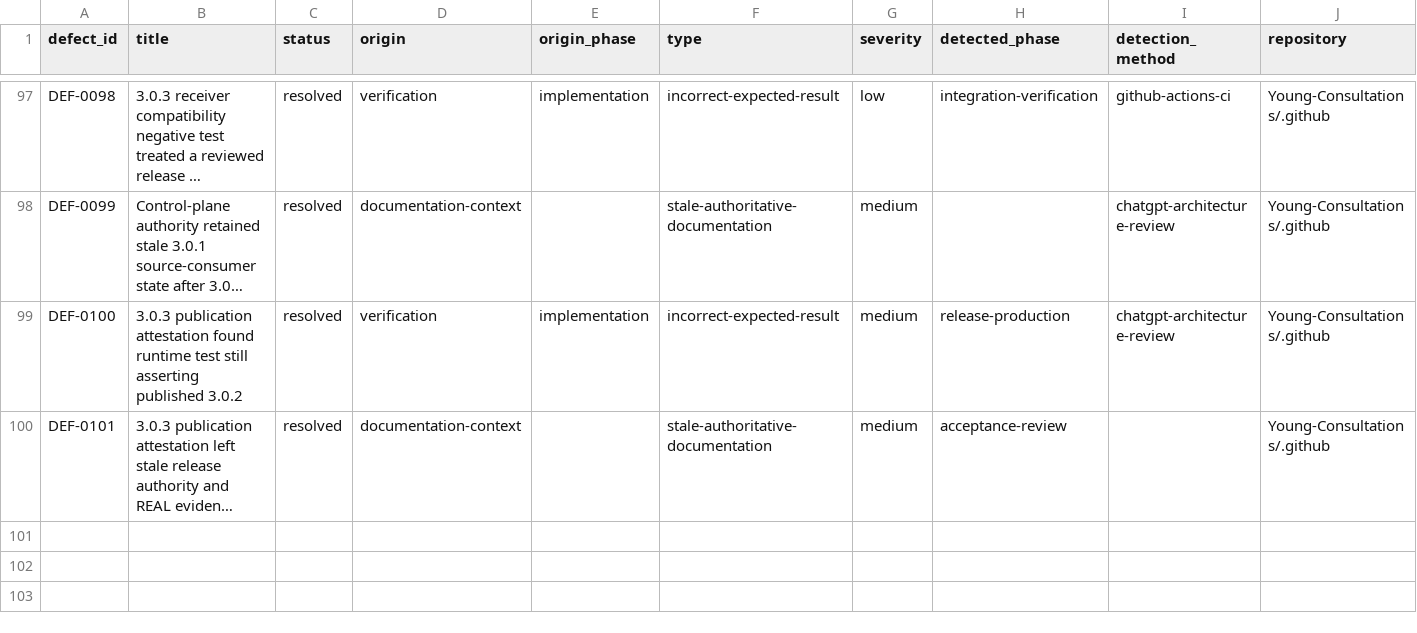
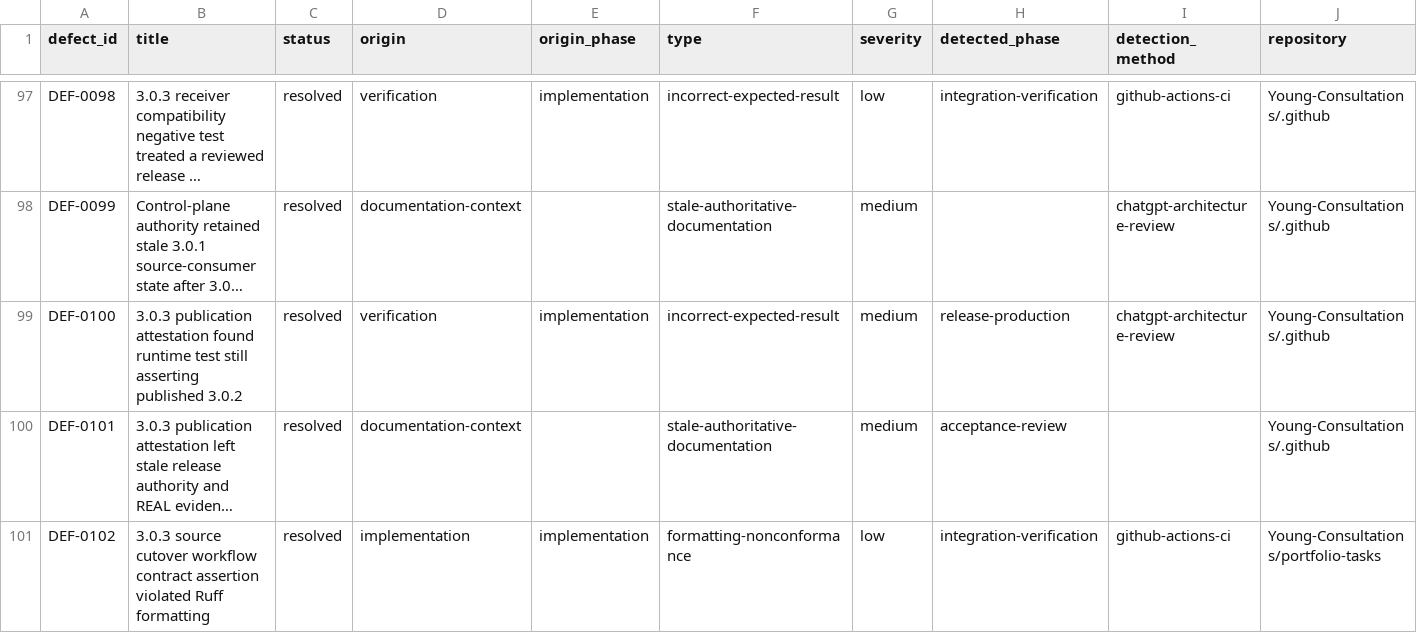
Before and after one commit to Young-Consultations/consulting-playbook, a CSV file: ai-sdlc/defects/defect-ledger.csv, drawn as a sheet; only a part is shown, gaps mark what is left out; long unchanged cells end in …; rows hold the shown columns only; the diff names each change by its address in the sheet, - before the commit and + after, or states it on an @@ line.

Commit message:
Capture DEF-0102 source cutover formatting failure

```diff
--- a/ai-sdlc/defects/defect-ledger.csv
+++ b/ai-sdlc/defects/defect-ledger.csv
+row 101: DEF-0102 | 3.0.3 source cutover workflow contract assertion violated Ruff formatting | resolved | implementation | implementation | formatting-nonconformance | low | integration-verification | github-actions-ci | Young-Consultations/portfolio-tasks
```
